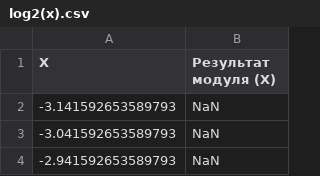
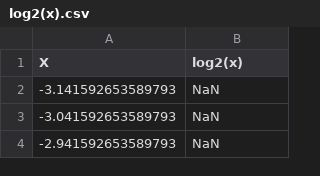
Before and after one commit to enot143/tpo-2, a CSV file: results/log2(x).csv, drawn as a sheet; only a part is shown.

```diff
--- a/results/log2(x).csv
+++ b/results/log2(x).csv
@@ -1,2 +1,2 @@
-X,Результат модуля (X)
+X,log2(x)
 -3.141592653589793,NaN
```
Also changed, not shown: results/csc(x).csv, results/log3(x).csv, 13 other files.
